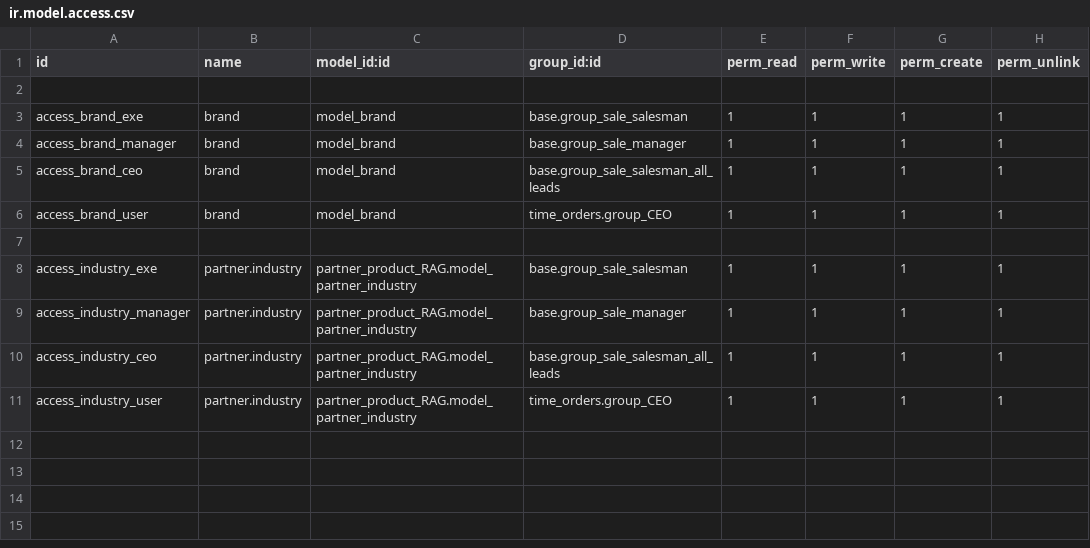
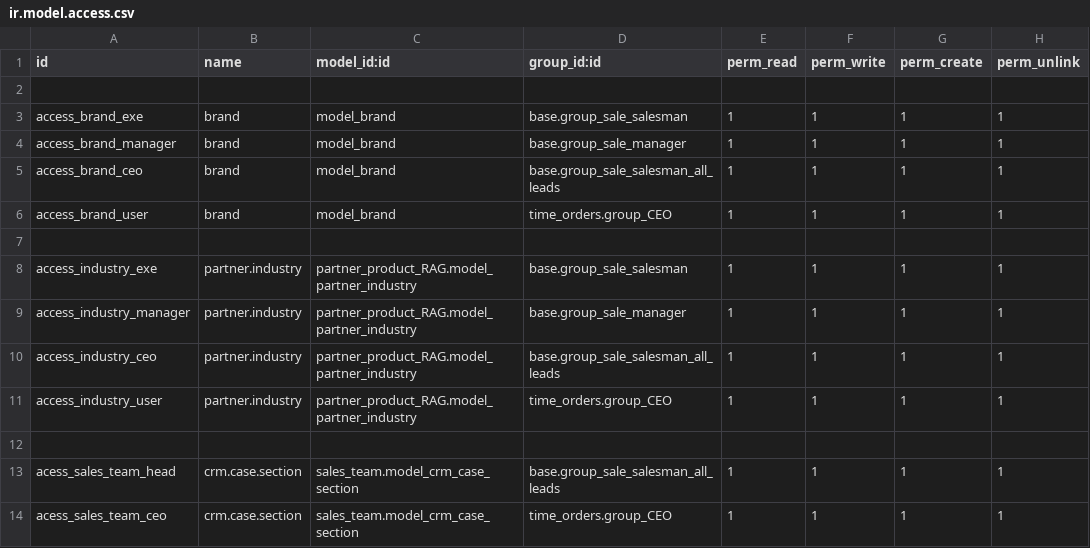
Before and after one commit to pritish-14/rag-revert, a CSV file: crm_media/security/ir.model.access.csv, drawn as a sheet.

```diff
--- a/crm_media/security/ir.model.access.csv
+++ b/crm_media/security/ir.model.access.csv
@@ -11 +11,4 @@ access_industry_ceo,partner.industry,partner_product_RAG.model_partner_industry,
 access_industry_user,partner.industry,partner_product_RAG.model_partner_industry,time_orders.group_CEO,1,1,1,1
+
+acess_sales_team_head,crm.case.section,sales_team.model_crm_case_section,base.group_sale_salesman_all_leads,1,1,1,1
+acess_sales_team_ceo,crm.case.section,sales_team.model_crm_case_section,time_orders.group_CEO,1,1,1,1
```
Also changed, not shown: 5 other files.
